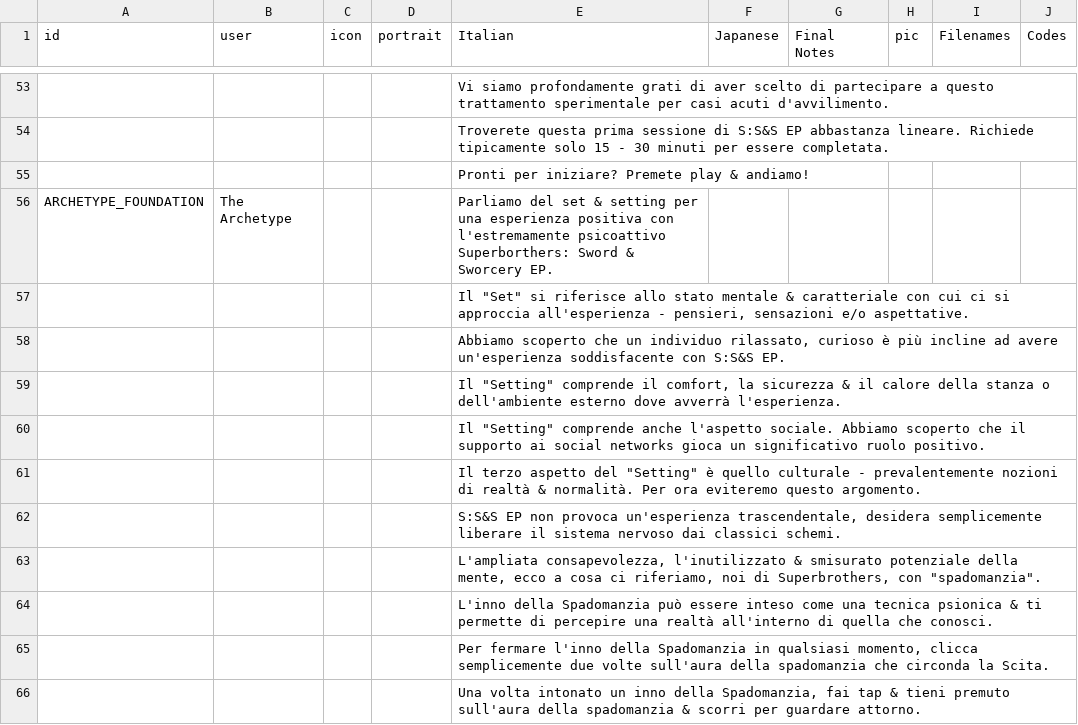
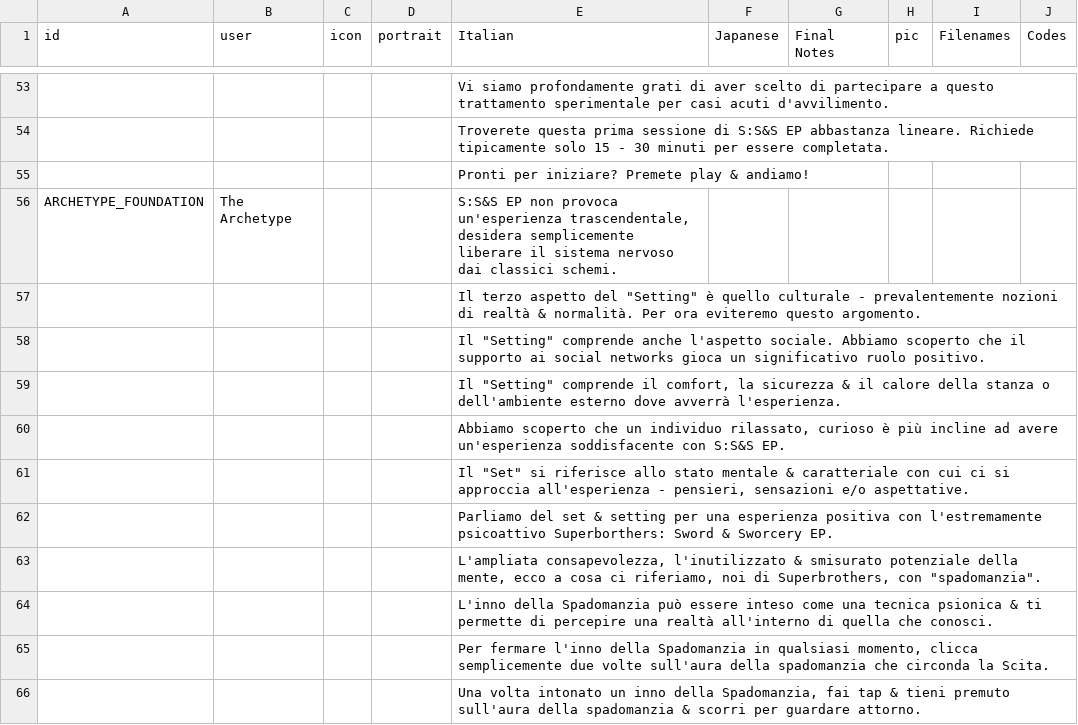
Before and after one commit to cesardeg/sworcery-spanish, a TSV file: locales/italian/dialog.tsv, drawn as a sheet; only a part is shown, gaps mark what is left out; removed rows and columns are numbered as before the commit, all else as after; the diff names each change by its address in the sheet, - before the commit and + after, or states it on an @@ line.

```diff
--- a/locales/italian/dialog.tsv
+++ b/locales/italian/dialog.tsv
-E56 (Italian): Parliamo del set & setting per una esperienza positiva con l'estremamente psicoattivo Superborthers: Sword & Sworcery EP.
+E56 (Italian): S:S&S EP non provoca un'esperienza trascendentale, desidera semplicemente liberare il sistema nervoso dai classici schemi.
@@ row 61 moved to row 57: Il terzo aspetto del "Setting" è quello … @@
@@ row 60 moved to row 58: Il "Setting" comprende anche l'aspetto s… @@
+row 60:  |  |  |  | Abbiamo scoperto che un individuo rilassato, curioso è più incline ad avere un'esperienza soddisfacente con S:S&S EP.
-E62 (Italian): Abbiamo scoperto che un individuo rilassato, curioso è più incline ad avere un'esperienza soddisfacente con S:S&S EP.
+E62 (Italian): Parliamo del set & setting per una esperienza positiva con l'estremamente psicoattivo Superborthers: Sword & Sworcery EP.
-row 62:  |  |  |  | S:S&S EP non provoca un'esperienza trascendentale, desidera semplicemente liberare il sistema nervoso dai classici schemi.
```
Also changed, not shown: locales/french/dialog.tsv.
